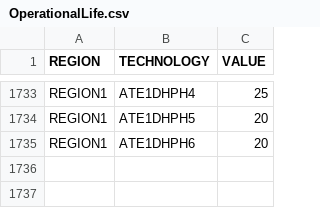
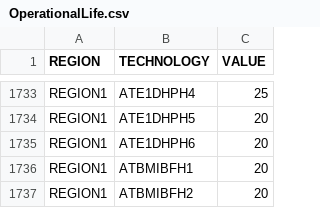
Before and after one commit to lcsommer/OSeMBE, a CSV file: input_data/data/OperationalLife.csv, drawn as a sheet; only a part is shown, gaps mark what is left out; the diff names each change by its address in the sheet, - before the commit and + after, or states it on an @@ line.

```diff
--- a/input_data/data/OperationalLife.csv
+++ b/input_data/data/OperationalLife.csv
+row 1736: REGION1 | ATBMIBFH1 | 20
+row 1737: REGION1 | ATBMIBFH2 | 20
```
Also changed, not shown: input_data/data/CapacityToActivityUnit.csv, input_data/data/FUEL.csv, 14 other files.
